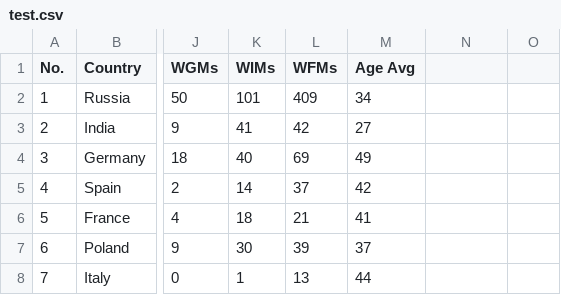
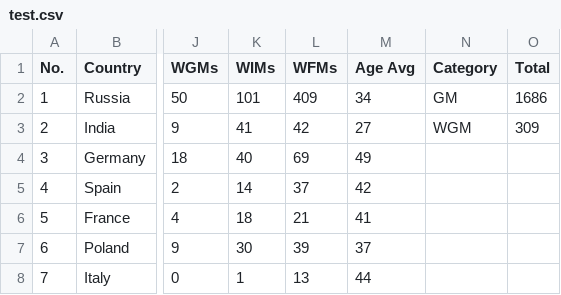
Before and after one commit to Neeva-shinie/Neeva-shinie.github.io, a CSV file: test.csv, drawn as a sheet; only a part is shown, gaps mark what is left out; the diff names each change by its address in the sheet, - before the commit and + after, or states it on an @@ line.

```diff
--- a/test.csv
+++ b/test.csv
-N1: (empty)
+N1: Category
-O1: (empty)
+O1: Total
-N2 (Category): (empty)
+N2 (Category): GM
-O2 (Total): (empty)
+O2 (Total): 1686
-N3 (Category): (empty)
+N3 (Category): WGM
-O3 (Total): (empty)
+O3 (Total): 309
```
Also changed, not shown: 1 other file.
